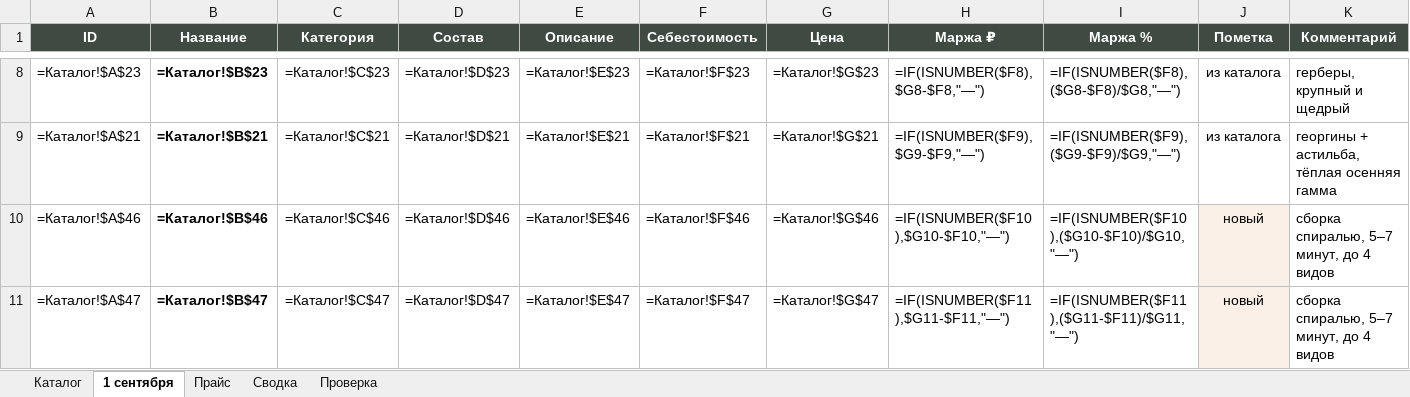
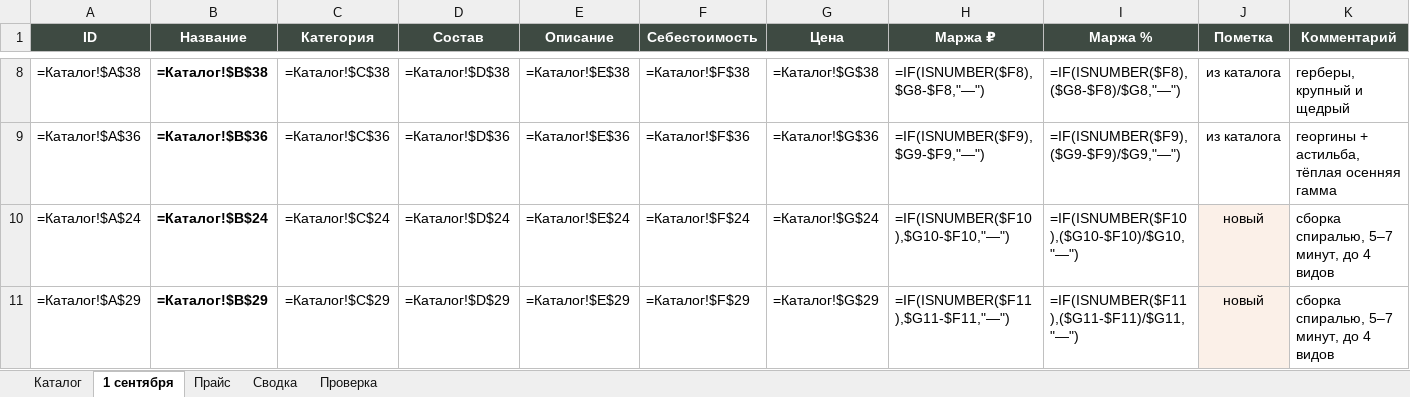
Before and after one commit to DzamalovMurad/CramflowWW, an Excel workbook: FLOWIX_каталог.xlsx, sheet 1 сентября, drawn as a sheet; only a part is shown, gaps mark what is left out; values as stored, in another font and other column widths than the file's, no borders; formulas without a stored value are shown as written; the diff covers the shown part only; the diff names each change by its address in the sheet, - before the commit and + after, or states it on an @@ line.

```diff
--- a/FLOWIX_каталог.xlsx (sheet 1 сентября)
+++ b/FLOWIX_каталог.xlsx (sheet 1 сентября)
-A8 (ID): =Каталог!$A$23
+A8 (ID): =Каталог!$A$38
-B8 (Название): =Каталог!$B$23
+B8 (Название): =Каталог!$B$38
-C8 (Категория): =Каталог!$C$23
+C8 (Категория): =Каталог!$C$38
-D8 (Состав): =Каталог!$D$23
+D8 (Состав): =Каталог!$D$38
-E8 (Описание): =Каталог!$E$23
+E8 (Описание): =Каталог!$E$38
-F8 (Себестоимость): =Каталог!$F$23
+F8 (Себестоимость): =Каталог!$F$38
-G8 (Цена): =Каталог!$G$23
+G8 (Цена): =Каталог!$G$38
-A9 (ID): =Каталог!$A$21
+A9 (ID): =Каталог!$A$36
-B9 (Название): =Каталог!$B$21
+B9 (Название): =Каталог!$B$36
-C9 (Категория): =Каталог!$C$21
+C9 (Категория): =Каталог!$C$36
-D9 (Состав): =Каталог!$D$21
+D9 (Состав): =Каталог!$D$36
-E9 (Описание): =Каталог!$E$21
+E9 (Описание): =Каталог!$E$36
-F9 (Себестоимость): =Каталог!$F$21
+F9 (Себестоимость): =Каталог!$F$36
-G9 (Цена): =Каталог!$G$21
+G9 (Цена): =Каталог!$G$36
-A10 (ID): =Каталог!$A$46
+A10 (ID): =Каталог!$A$24
-B10 (Название): =Каталог!$B$46
+B10 (Название): =Каталог!$B$24
-C10 (Категория): =Каталог!$C$46
+C10 (Категория): =Каталог!$C$24
-D10 (Состав): =Каталог!$D$46
+D10 (Состав): =Каталог!$D$24
-E10 (Описание): =Каталог!$E$46
+E10 (Описание): =Каталог!$E$24
-F10 (Себестоимость): =Каталог!$F$46
+F10 (Себестоимость): =Каталог!$F$24
-G10 (Цена): =Каталог!$G$46
+G10 (Цена): =Каталог!$G$24
-A11 (ID): =Каталог!$A$47
+A11 (ID): =Каталог!$A$29
-B11 (Название): =Каталог!$B$47
+B11 (Название): =Каталог!$B$29
-C11 (Категория): =Каталог!$C$47
+C11 (Категория): =Каталог!$C$29
-D11 (Состав): =Каталог!$D$47
+D11 (Состав): =Каталог!$D$29
-E11 (Описание): =Каталог!$E$47
+E11 (Описание): =Каталог!$E$29
-F11 (Себестоимость): =Каталог!$F$47
+F11 (Себестоимость): =Каталог!$F$29
-G11 (Цена): =Каталог!$G$47
+G11 (Цена): =Каталог!$G$29
```
Also changed, not shown: 1 added row, 1 removed row and 80 edited cells elsewhere in this sheet, sheet Каталог, sheet Проверка, sheet Сводка, 1 other file.
